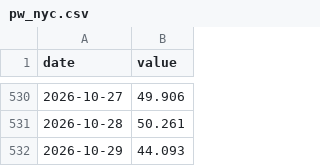
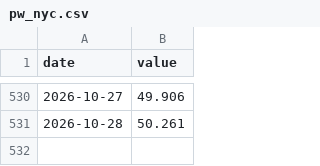
Before and after one commit to Michaelz1599/forte-markets, a CSV file: data/series/pw_nyc.csv, drawn as a sheet; only a part is shown, gaps mark what is left out.

```diff
--- a/data/series/pw_nyc.csv
+++ b/data/series/pw_nyc.csv
@@ -531,2 +531 @@ date,value
 2026-10-28,50.261
-2026-10-29,44.093
```
Also changed, not shown: data/series/spark_nyc.csv, 2 other files.
